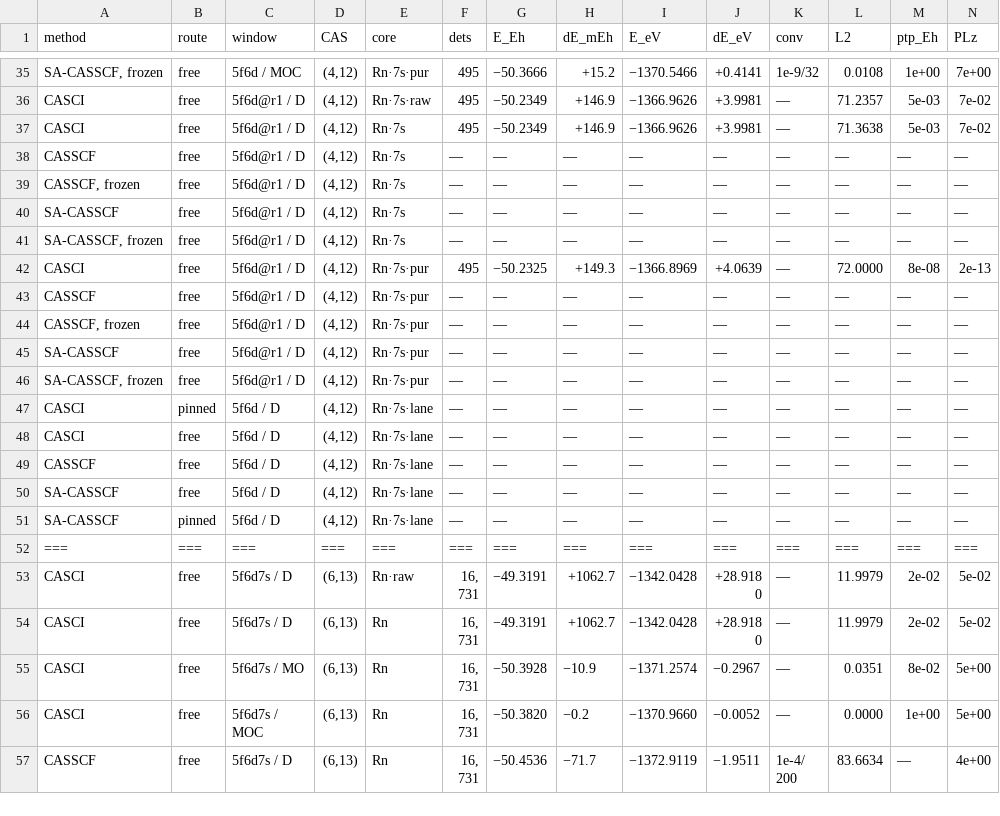
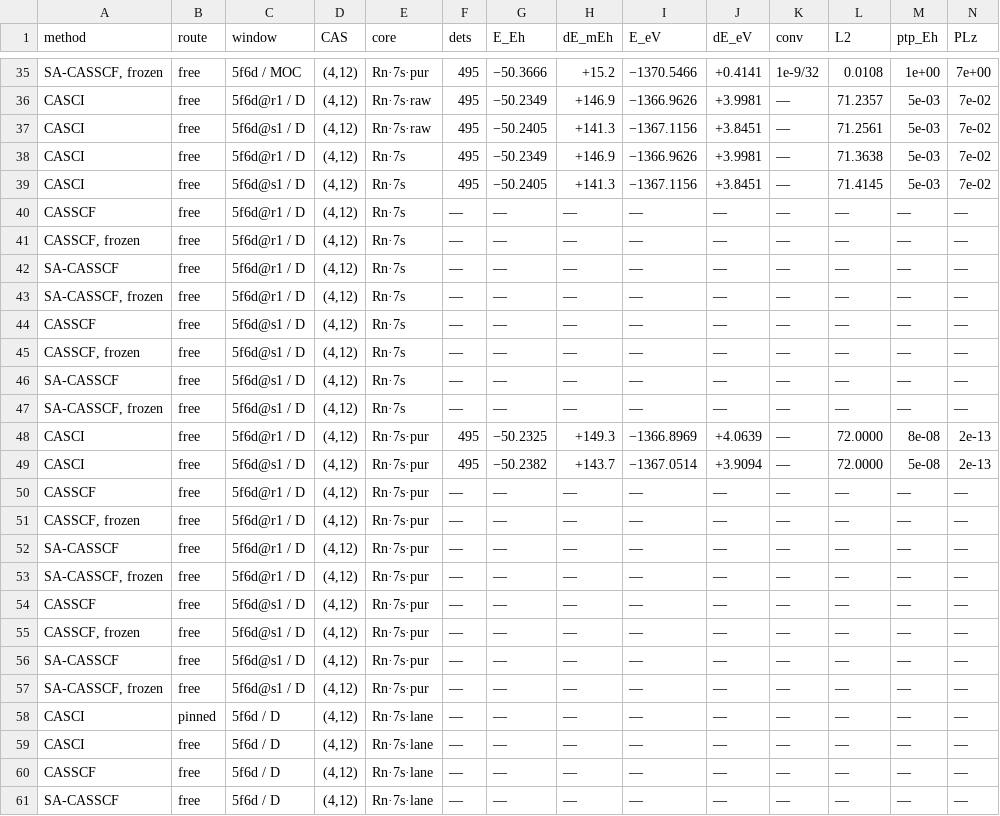
Before and after one commit to KashpurovichYuri/AtomPy, a CSV file: elements/U14e/TABLE.csv, drawn as a sheet; only a part is shown, gaps mark what is left out; the shorter side is filled out with more unchanged rows; rows hold the shown columns only; the diff names each change by its address in the sheet, - before the commit and + after, or states it on an @@ line.

Commit message:
Ticket 40 stage 4a: the @s1 legs ran -- the series average BEATS the head's block
The 5f6d@s1 batch (3 CASCI legs, (4,12)/495 dets, 16 threads, zero
refusals; the folded-core warning fired as on every historical U14e
leg -- standing behavior).  THE READ, the poverty question's second
half answered:

  incumbent (band-limited D):     +923.1 mEh
  @r1 (the head's own block):     +146.9 / +149.3
  @s1 (the series average):       +141.3 / +143.7  <- the best prior
  @s1 pur: exact 5L (72.0000) at machine-zero closure
          (2e-13 / 3e-13 / 6.5e-14 / 4.7e-13)

The series average cures ~85% of the poverty -- ~5.6 mEh BELOW the
head's own block: the honest-prior grammar's answer is that the
configuration spread the members carry is worth a few mEh even
though the f radial is configuration-inert (stage 4b's finding) --
the gain rides the averaged d-shell block.

Window report: 5f k=1 capture 0.9077-0.9531, 6d k=1 0.9818-0.9946
over the series sources.

The window report's log line gained the vacuous-capture handling:
configurations with no significant columns on a shell (f4's zero d
occupation) place no demand on the span -- the min() over their
empty rows refused the whole log line before the fix.  The store
merges (the untouched payloads survive).

```diff
--- a/elements/U14e/TABLE.csv
+++ b/elements/U14e/TABLE.csv
+row 37: CASCI | free | 5f6d@s1 / D | (4,12) | Rn·7s·raw | 495 | −50.2405 | +141.3 | −1367.1156 | +3.8451 | — | 71.2561 | 5e-03 | 7e-02
+row 39: CASCI | free | 5f6d@s1 / D | (4,12) | Rn·7s | 495 | −50.2405 | +141.3 | −1367.1156 | +3.8451 | — | 71.4145 | 5e-03 | 7e-02
+row 44: CASSCF | free | 5f6d@s1 / D | (4,12) | Rn·7s | — | — | — | — | — | — | — | — | —
+row 45: CASSCF, frozen | free | 5f6d@s1 / D | (4,12) | Rn·7s | — | — | — | — | — | — | — | — | —
+row 46: SA-CASSCF | free | 5f6d@s1 / D | (4,12) | Rn·7s | — | — | — | — | — | — | — | — | —
+row 47: SA-CASSCF, frozen | free | 5f6d@s1 / D | (4,12) | Rn·7s | — | — | — | — | — | — | — | — | —
+row 49: CASCI | free | 5f6d@s1 / D | (4,12) | Rn·7s·pur | 495 | −50.2382 | +143.7 | −1367.0514 | +3.9094 | — | 72.0000 | 5e-08 | 2e-13
+row 54: CASSCF | free | 5f6d@s1 / D | (4,12) | Rn·7s·pur | — | — | — | — | — | — | — | — | —
+row 55: CASSCF, frozen | free | 5f6d@s1 / D | (4,12) | Rn·7s·pur | — | — | — | — | — | — | — | — | —
+row 56: SA-CASSCF | free | 5f6d@s1 / D | (4,12) | Rn·7s·pur | — | — | — | — | — | — | — | — | —
+row 57: SA-CASSCF, frozen | free | 5f6d@s1 / D | (4,12) | Rn·7s·pur | — | — | — | — | — | — | — | — | —
```
Also changed, not shown: 5 other files.
